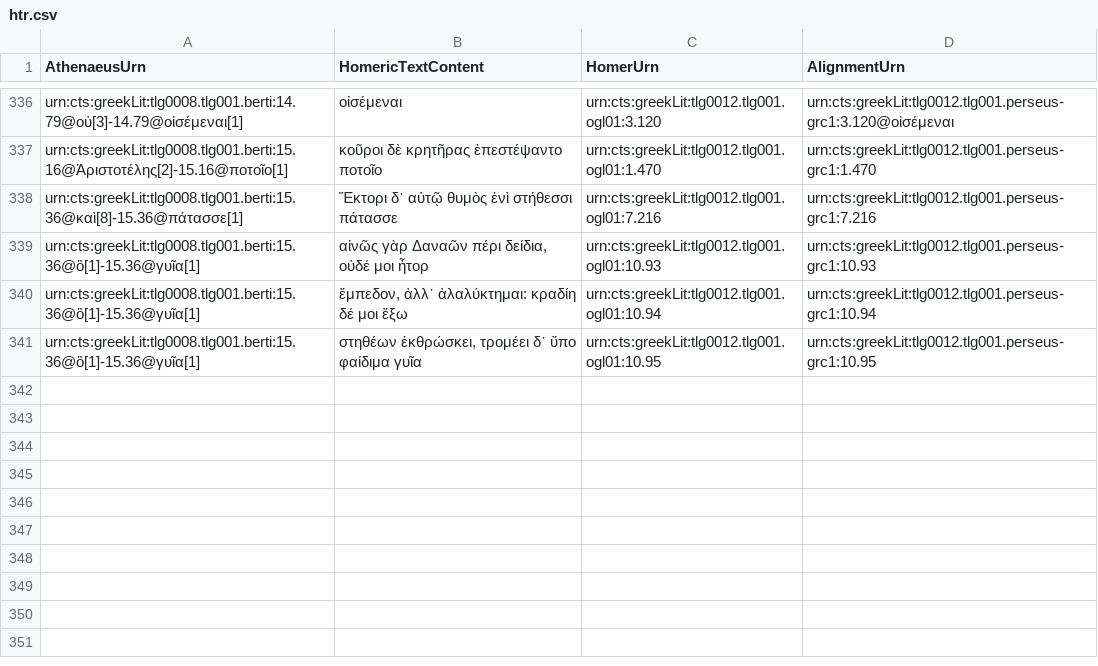
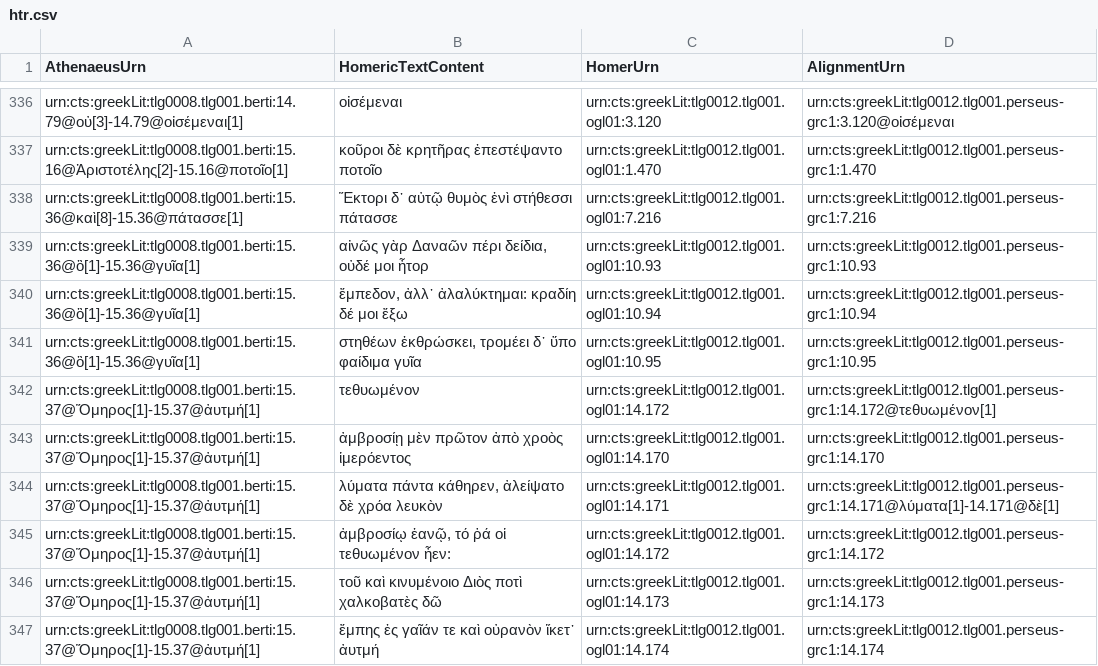
Before and after one commit to DigitalAthenaeus/homeric-reuse, a CSV file: tabular-data/htr.csv, drawn as a sheet; only a part is shown, gaps mark what is left out.

Commit message:
Update htr.csv

```diff
--- a/tabular-data/htr.csv
+++ b/tabular-data/htr.csv
@@ -341 +341,7 @@
 "urn:cts:greekLit:tlg0008.tlg001.berti:15.36@ὃ[1]-15.36@γυῖα[1]","στηθέων ἐκθρώσκει, τρομέει δ᾽ ὕπο φαίδιμα γυῖα","urn:cts:greekLit:tlg0012.tlg001.ogl01:10.95","urn:cts:greekLit:tlg0012.tlg001.perseus-grc1:10.95"
+"urn:cts:greekLit:tlg0008.tlg001.berti:15.37@Ὅμηρος[1]-15.37@ἀυτμή[1]","τεθυωμένον","urn:cts:greekLit:tlg0012.tlg001.ogl01:14.172","urn:cts:greekLit:tlg0012.tlg001.perseus-grc1:14.172@τεθυωμένον[1]"
+"urn:cts:greekLit:tlg0008.tlg001.berti:15.37@Ὅμηρος[1]-15.37@ἀυτμή[1]","ἀμβροσίῃ μὲν πρῶτον ἀπὸ χροὸς ἱμερόεντος","urn:cts:greekLit:tlg0012.tlg001.ogl01:14.170","urn:cts:greekLit:tlg0012.tlg001.perseus-grc1:14.170"
+"urn:cts:greekLit:tlg0008.tlg001.berti:15.37@Ὅμηρος[1]-15.37@ἀυτμή[1]","λύματα πάντα κάθηρεν, ἀλείψατο δὲ χρόα λευκὸν","urn:cts:greekLit:tlg0012.tlg001.ogl01:14.171","urn:cts:greekLit:tlg0012.tlg001.perseus-grc1:14.171@λύματα[1]-14.171@δὲ[1]"
+"urn:cts:greekLit:tlg0008.tlg001.berti:15.37@Ὅμηρος[1]-15.37@ἀυτμή[1]","ἀμβροσίῳ ἑανῷ, τό ῥά οἱ τεθυωμένον ἦεν:","urn:cts:greekLit:tlg0012.tlg001.ogl01:14.172","urn:cts:greekLit:tlg0012.tlg001.perseus-grc1:14.172"
+"urn:cts:greekLit:tlg0008.tlg001.berti:15.37@Ὅμηρος[1]-15.37@ἀυτμή[1]","τοῦ καὶ κινυμένοιο Διὸς ποτὶ χαλκοβατὲς δῶ","urn:cts:greekLit:tlg0012.tlg001.ogl01:14.173","urn:cts:greekLit:tlg0012.tlg001.perseus-grc1:14.173"
+"urn:cts:greekLit:tlg0008.tlg001.berti:15.37@Ὅμηρος[1]-15.37@ἀυτμή[1]","ἔμπης ἐς γαῖάν τε καὶ οὐρανὸν ἵκετ᾽ ἀυτμή","urn:cts:greekLit:tlg0012.tlg001.ogl01:14.174","urn:cts:greekLit:tlg0012.tlg001.perseus-grc1:14.174"
```
